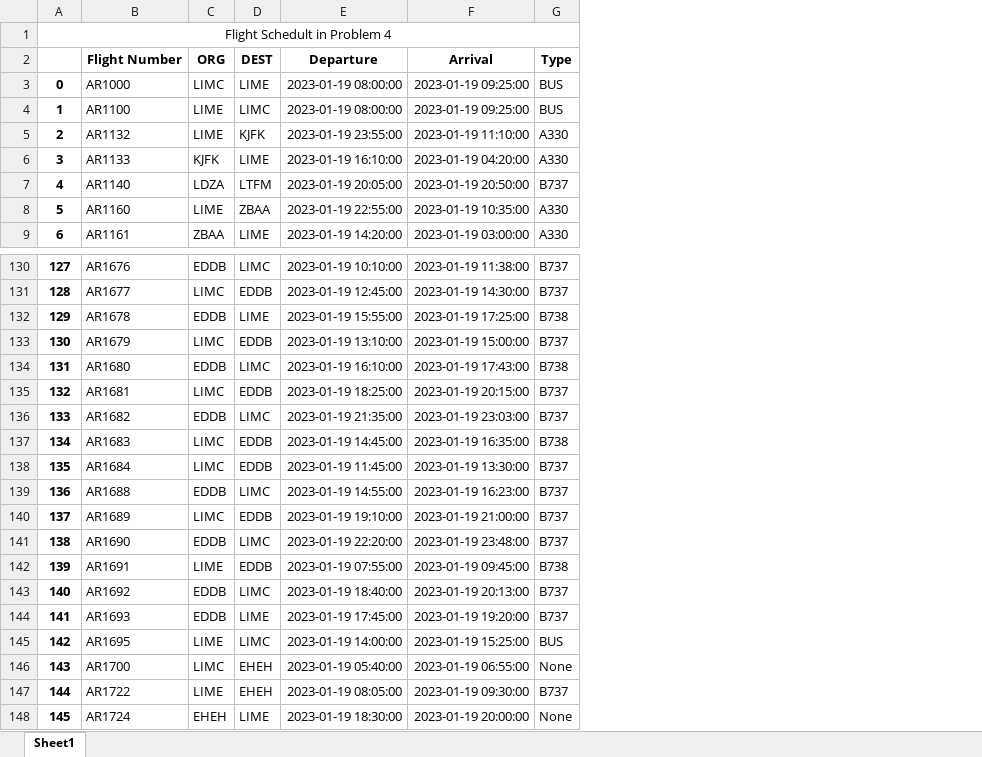
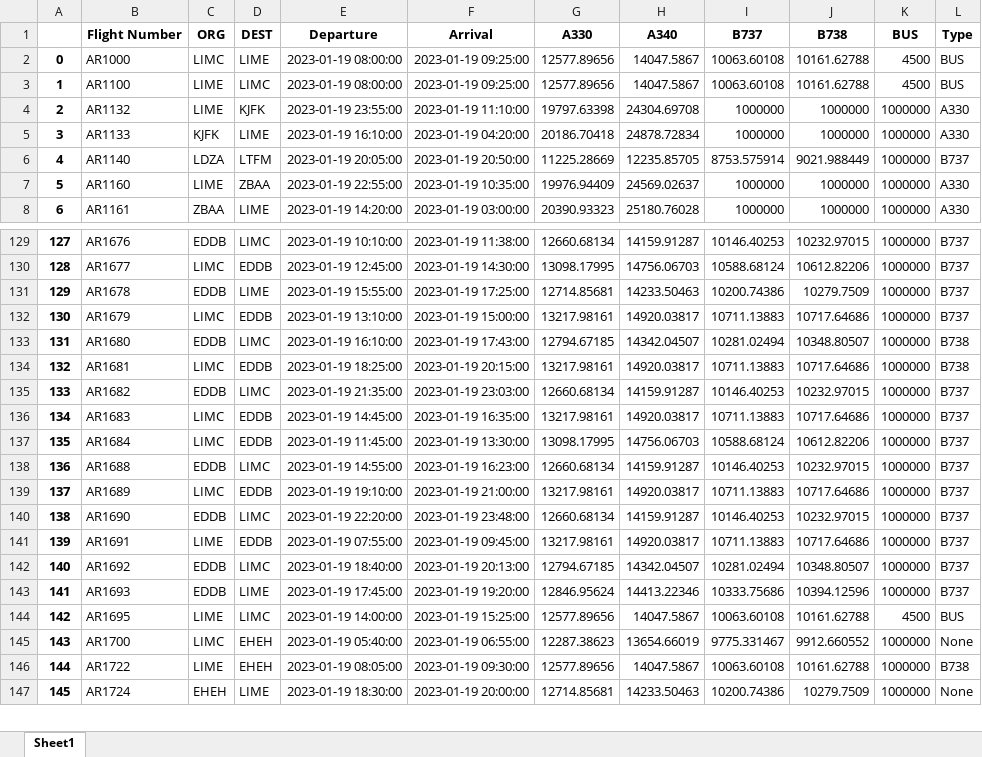
Before and after one commit to Zhenlin-Xu/AE4423-Assignments, an Excel workbook: Assignment2/schedule.xlsx, sheet Sheet1, drawn as a sheet; only a part is shown, gaps mark what is left out; values as stored, in another font and other column widths than the file's, no borders; removed rows and columns are numbered as before the commit, all else as after; the diff covers the shown part only; the diff names each change by its address in the sheet, - before the commit and + after, or states it on an @@ line.

```diff
--- a/Assignment2/schedule.xlsx (sheet Sheet1)
+++ b/Assignment2/schedule.xlsx (sheet Sheet1)
+column G (A330), rows 2-8: 12577.89656 | 12577.89656 | 19797.63398 | 20186.70418 | 11225.28669 | 19976.94409 | 20390.93323; rows 129-147: 12660.68134 | 13098.17995 | 12714.85681 | 13217.98161 | 12794.67185 | 13217.98161 | 12660.68134 | 13217.98161 | 13098.17995 | 12660.68134 | 13217.98161 | 12660.68134 | 13217.98161 | 12794.67185 | 12846.95624 | 12577.89656 | 12287.38623 | 12577.89656 | 12714.85681
+column H (A340), rows 2-8: 14047.5867 | 14047.5867 | 24304.69708 | 24878.72834 | 12235.85705 | 24569.02637 | 25180.76028; rows 129-147: 14159.91287 | 14756.06703 | 14233.50463 | 14920.03817 | 14342.04507 | 14920.03817 | 14159.91287 | 14920.03817 | 14756.06703 | 14159.91287 | 14920.03817 | 14159.91287 | 14920.03817 | 14342.04507 | 14413.22346 | 14047.5867 | 13654.66019 | 14047.5867 | 14233.50463
+column I (B737), rows 2-8: 10063.60108 | 10063.60108 | 1000000 | 1000000 | 8753.575914 | 1000000 | 1000000; rows 129-147: 10146.40253 | 10588.68124 | 10200.74386 | 10711.13883 | 10281.02494 | 10711.13883 | 10146.40253 | 10711.13883 | 10588.68124 | 10146.40253 | 10711.13883 | 10146.40253 | 10711.13883 | 10281.02494 | 10333.75686 | 10063.60108 | 9775.331467 | 10063.60108 | 10200.74386
+column J (B738), rows 2-8: 10161.62788 | 10161.62788 | 1000000 | 1000000 | 9021.988449 | 1000000 | 1000000; rows 129-147: 10232.97015 | 10612.82206 | 10279.7509 | 10717.64686 | 10348.80507 | 10717.64686 | 10232.97015 | 10717.64686 | 10612.82206 | 10232.97015 | 10717.64686 | 10232.97015 | 10717.64686 | 10348.80507 | 10394.12596 | 10161.62788 | 9912.660552 | 10161.62788 | 10279.7509
+column K (BUS), rows 2-8: 4500 | 4500 | 1000000 | 1000000 | 1000000 | 1000000 | 1000000; rows 129-147: 1000000 | 1000000 | 1000000 | 1000000 | 1000000 | 1000000 | 1000000 | 1000000 | 1000000 | 1000000 | 1000000 | 1000000 | 1000000 | 1000000 | 1000000 | 4500 | 1000000 | 1000000 | 1000000
-row 1: Flight Schedult in Problem 4
-L131 (Type): B738
+L131 (Type): B737
-L134 (Type): B737
+L134 (Type): B738
-L136 (Type): B738
+L136 (Type): B737
-L141 (Type): B738
+L141 (Type): B737
-L146 (Type): B737
+L146 (Type): B738
```
Also changed, not shown: 5 edited cells elsewhere in this sheet, 2 other files.
